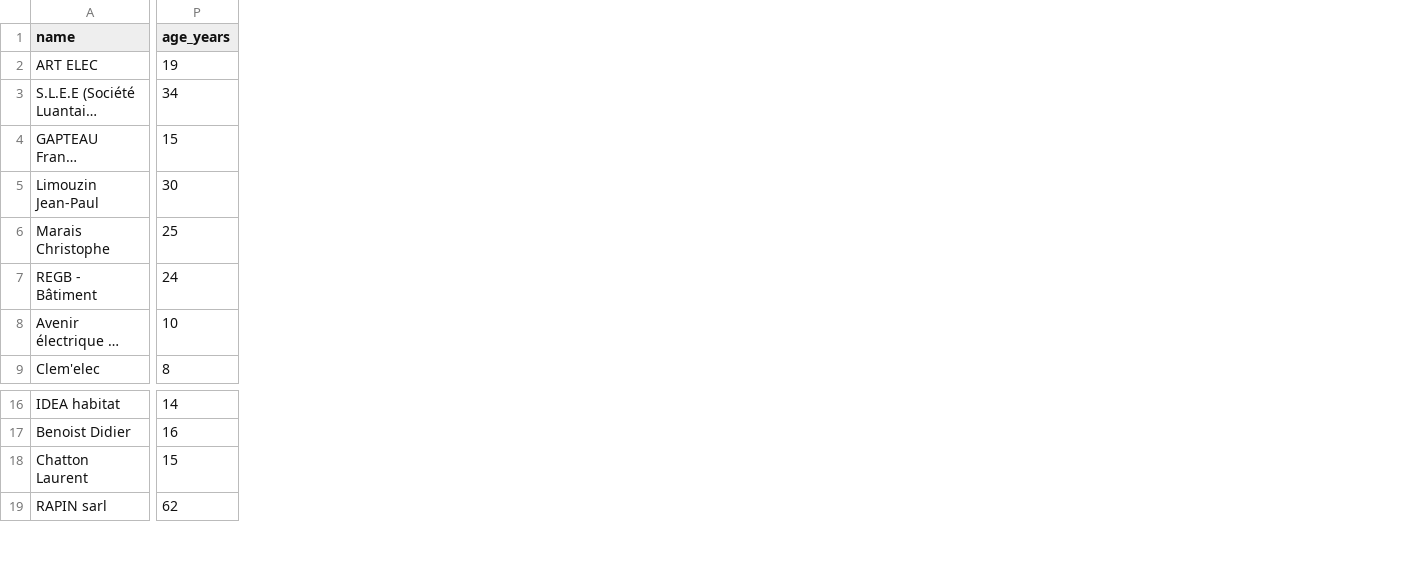
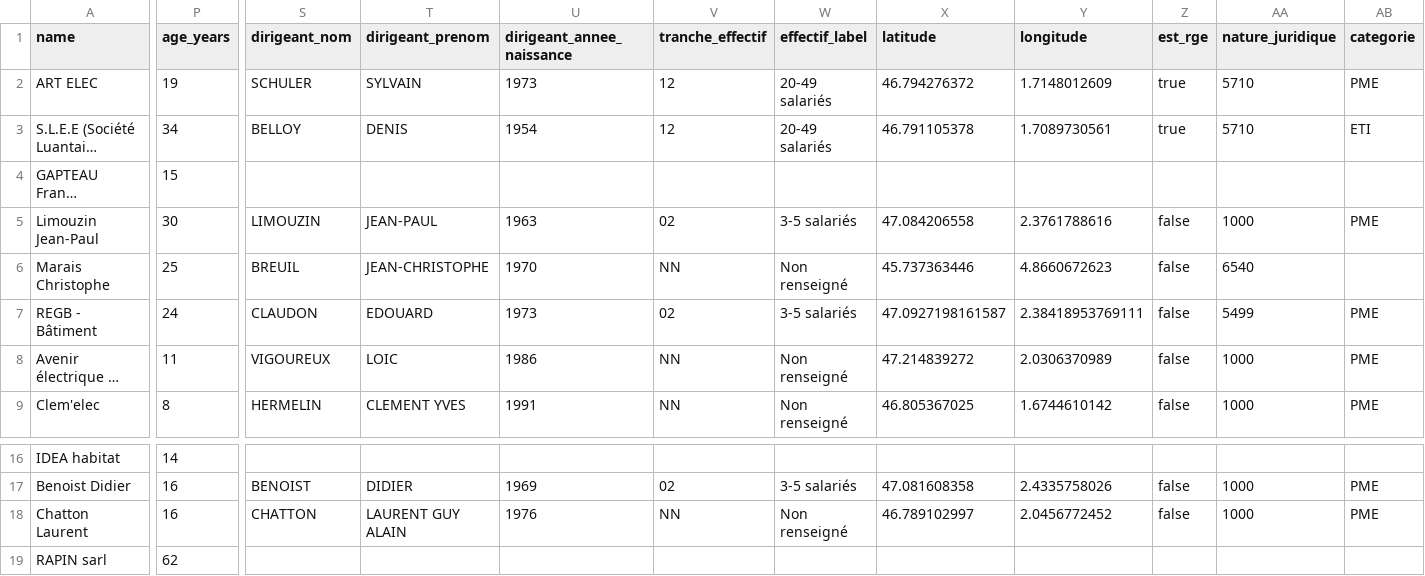
Before and after one commit to nicolasMaillard49/scrapProsp, a CSV file: public/prospects-centre.csv, drawn as a sheet; only a part is shown, gaps mark what is left out; long unchanged cells end in …; the diff names each change by its address in the sheet, - before the commit and + after, or states it on an @@ line.

```diff
--- a/public/prospects-centre.csv
+++ b/public/prospects-centre.csv
+column S (dirigeant_nom), rows 2-9: SCHULER | BELLOY |  | LIMOUZIN | BREUIL | CLAUDON | VIGOUREUX | HERMELIN; rows 17-18: BENOIST | CHATTON
+column T (dirigeant_prenom), rows 2-9: SYLVAIN | DENIS |  | JEAN-PAUL | JEAN-CHRISTOPHE | EDOUARD | LOIC | CLEMENT YVES; rows 17-18: DIDIER | LAURENT GUY ALAIN
+column U (dirigeant_annee_naissance), rows 2-9: 1973 | 1954 |  | 1963 | 1970 | 1973 | 1986 | 1991; rows 17-18: 1969 | 1976
+column V (tranche_effectif), rows 2-9: 12 | 12 |  | 02 | NN | 02 | NN | NN; rows 17-18: 02 | NN
+column W (effectif_label), rows 2-9: 20-49 salariés | 20-49 salariés |  | 3-5 salariés | Non renseigné | 3-5 salariés | Non renseigné | Non renseigné; rows 17-18: 3-5 salariés | Non renseigné
+column X (latitude), rows 2-9: 46.794276372 | 46.791105378 |  | 47.084206558 | 45.737363446 | 47.0927198161587 | 47.214839272 | 46.805367025; rows 17-18: 47.081608358 | 46.789102997
+column Y (longitude), rows 2-9: 1.7148012609 | 1.7089730561 |  | 2.3761788616 | 4.8660672623 | 2.38418953769111 | 2.0306370989 | 1.6744610142; rows 17-18: 2.4335758026 | 2.0456772452
+column Z (est_rge), rows 2-9: true | true |  | false | false | false | false | false; rows 17-18: false | false
+column AA (nature_juridique), rows 2-9: 5710 | 5710 |  | 1000 | 6540 | 5499 | 1000 | 1000; rows 17-18: 1000 | 1000
+column AB (categorie), rows 2-9: PME | ETI |  | PME |  | PME | PME | PME; rows 17-18: PME | PME
-P8 (age_years): 10
+P8 (age_years): 11
-P18 (age_years): 15
+P18 (age_years): 16
```
Also changed, not shown: public/prospects-champagne-rurale.csv, public/prospects-lorraine-rurale.csv, 22 other files.
